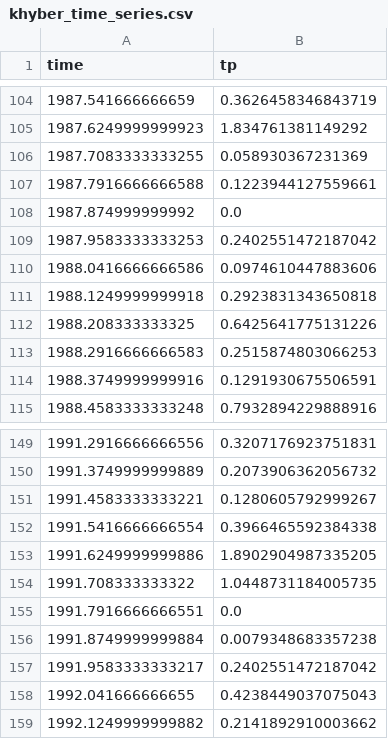
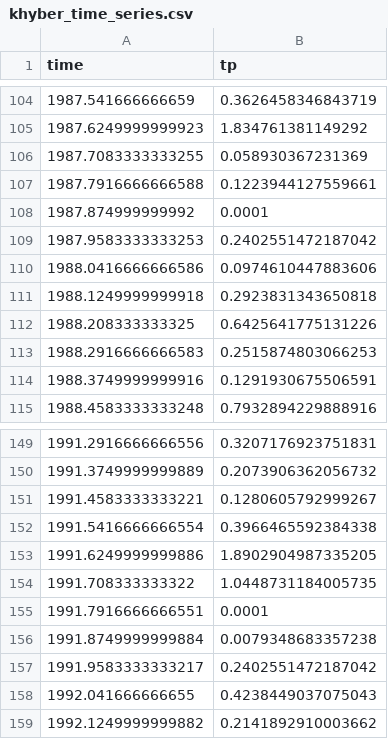
Before and after one commit to Stansfash/nonstationary-precip, a CSV file: data/khyber_time_series.csv, drawn as a sheet; only a part is shown, gaps mark what is left out.

```diff
--- a/data/khyber_time_series.csv
+++ b/data/khyber_time_series.csv
@@ -107,3 +107,3 @@ time,tp
 1987.7916666666588,0.1223944127559661
-1987.874999999992,0.0
+1987.874999999992,0.0001
 1987.9583333333253,0.2402551472187042
@@ -154,3 +154,3 @@ time,tp
 1991.708333333322,1.0448731184005735
-1991.7916666666551,0.0
+1991.7916666666551,0.0001
 1991.8749999999884,0.0079348683357238
```
Also changed, not shown: 23 other files.
